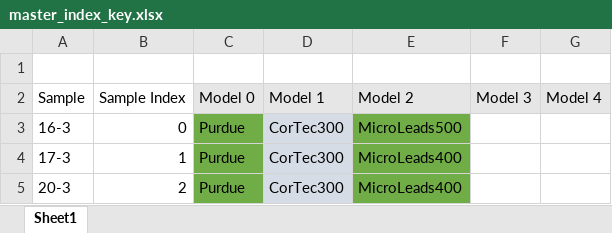
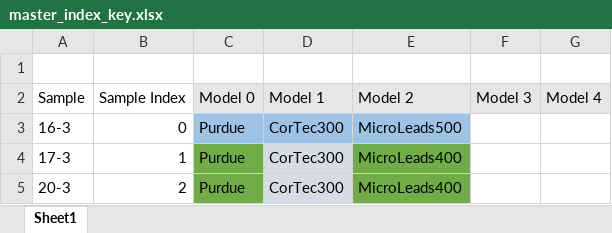
Before and after one commit to wmglab-duke/ascent, an Excel workbook: master_index_key.xlsx, sheet Sheet1, drawn as a sheet; only a part is shown; values as stored, in another font and other column widths than the file's, no borders; the diff names each change by its address in the sheet, - before the commit and + after, or states it on an @@ line.

```diff
--- a/master_index_key.xlsx (sheet Sheet1)
+++ b/master_index_key.xlsx (sheet Sheet1)
-C3 fill: #70AD47
+C3 fill: #9DC3E6
-D3 fill: #D6DCE5
+D3 fill: #9DC3E6
-E3 fill: #70AD47
+E3 fill: #9DC3E6
```
Also changed, not shown: 18 other files.
